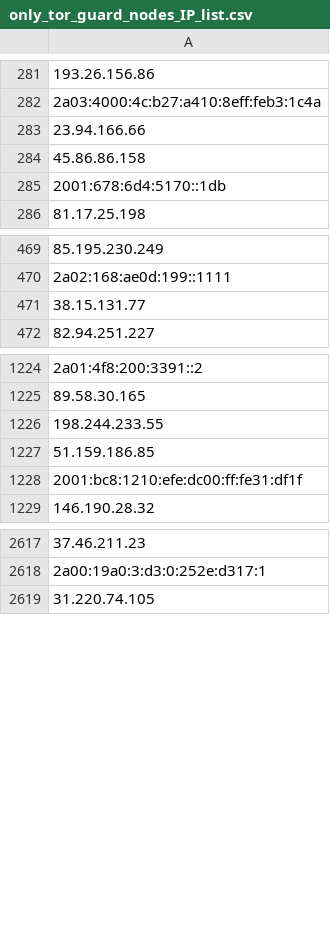
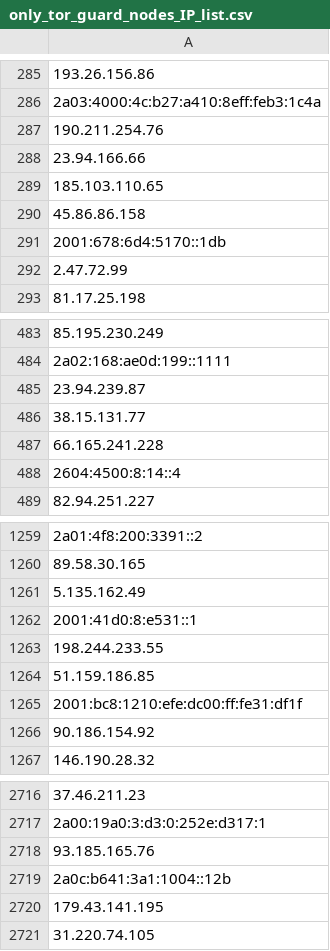
Before and after one commit to onlyforbakup/awesome-lists, a CSV file: Lists/TOR/only_tor_guard_nodes_IP_list.csv, drawn as a sheet; only a part is shown, gaps mark what is left out; the diff covers the shown part only; the diff names each change by its address in the sheet, - before the commit and + after, or states it on an @@ line.

```diff
--- a/Lists/TOR/only_tor_guard_nodes_IP_list.csv
+++ b/Lists/TOR/only_tor_guard_nodes_IP_list.csv
+row 287: 190.211.254.76
+row 289: 185.103.110.65
+row 292: 2.47.72.99
+row 485: 23.94.239.87
+row 487: 66.165.241.228
+row 488: 2604:4500:8:14::4
+row 1261: 5.135.162.49
+row 1262: 2001:41d0:8:e531::1
+row 1266: 90.186.154.92
+row 2718: 93.185.165.76
+row 2719: 2a0c:b641:3a1:1004::12b
+row 2720: 179.43.141.195
```
Also changed, not shown: 163 added rows, 3 removed rows and 1 edited cell elsewhere in this file, Lists/TOR/only_tor_exit_nodes_IP_list.csv, 1 other file.
